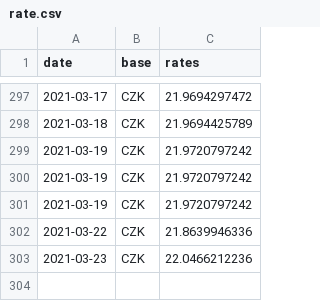
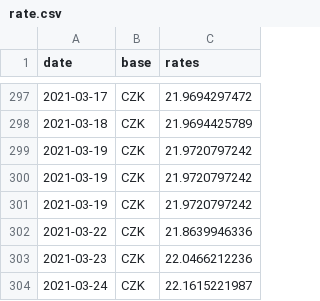
Before and after one commit to filiptronicek/euro-currency, a CSV file: data/CZK/rate.csv, drawn as a sheet; only a part is shown, gaps mark what is left out.

```diff
--- a/data/CZK/rate.csv
+++ b/data/CZK/rate.csv
@@ -303 +303,2 @@ date, base, rates
 2021-03-23,CZK,22.0466212236
+2021-03-24,CZK,22.1615221987
```
Also changed, not shown: data/HUF/rate.csv, data/IDR/rate.csv, 30 other files.
